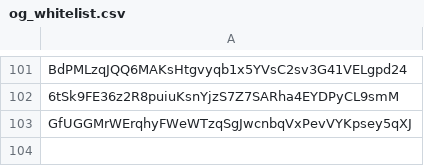
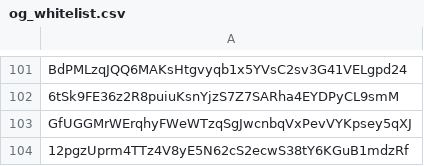
Before and after one commit to heinthetaung198/decker-backend, a CSV file: og_whitelist.csv, drawn as a sheet; only a part is shown, gaps mark what is left out.

Commit message:
Update og_whitelist.csv

```diff
--- a/og_whitelist.csv
+++ b/og_whitelist.csv
@@ -103 +103,2 @@ BdPMLzqJQQ6MAKsHtgvyqb1x5YVsC2sv3G41VELgpd24
 GfUGGMrWErqhyFWeWTzqSgJwcnbqVxPevVYKpsey5qXJ
+12pgzUprm4TTz4V8yE5N62cS2ecwS38tY6KGuB1mdzRf
```
